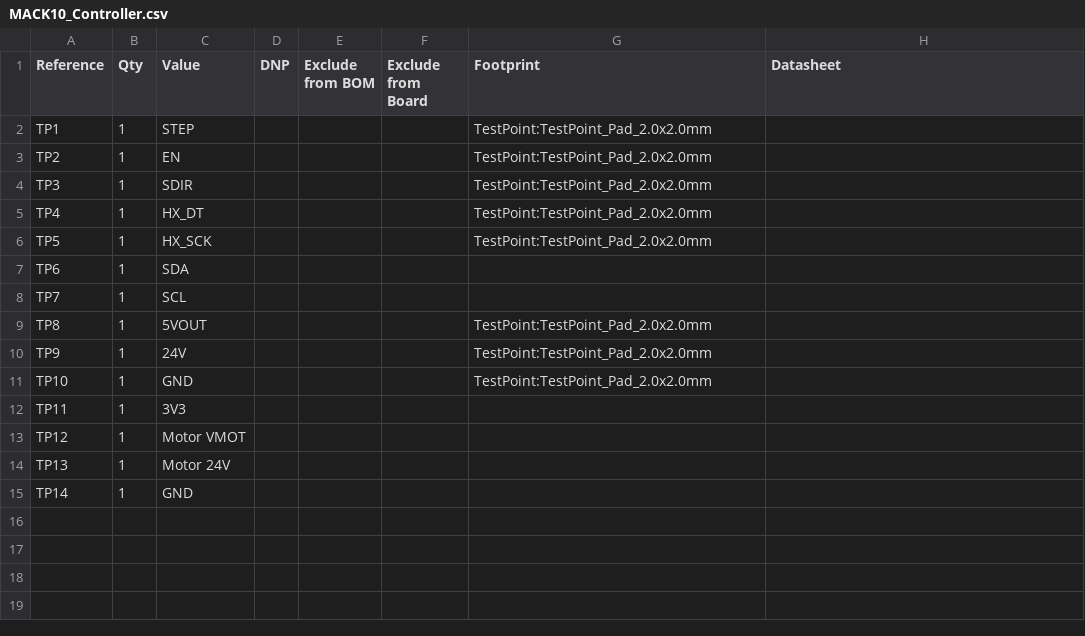
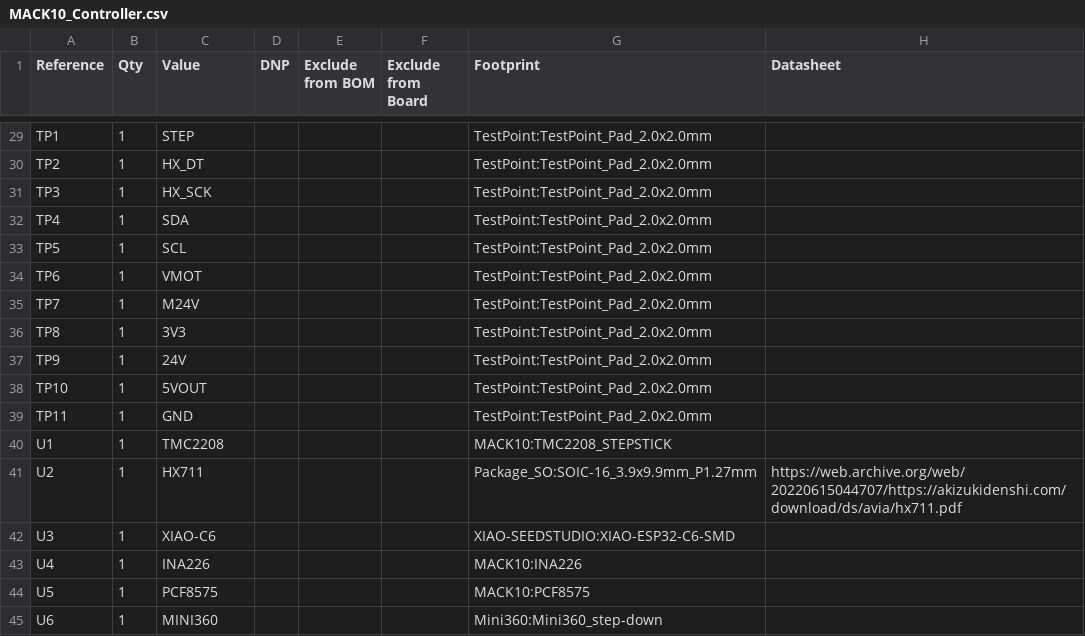
Before and after one commit to joehanko/MACK-10, a CSV file: electronics/MACK10_Controller v2/MACK10_Controller.csv, drawn as a sheet; only a part is shown, gaps mark what is left out; the diff covers the shown part only.

```diff
--- a/electronics/MACK10_Controller v2/MACK10_Controller.csv
+++ b/electronics/MACK10_Controller v2/MACK10_Controller.csv
@@ -2,14 +29,17 @@
 "TP1","1","STEP","","","","TestPoint:TestPoint_Pad_2.0x2.0mm",""
-"TP2","1","EN","","","","TestPoint:TestPoint_Pad_2.0x2.0mm",""
-"TP3","1","SDIR","","","","TestPoint:TestPoint_Pad_2.0x2.0mm",""
-"TP4","1","HX_DT","","","","TestPoint:TestPoint_Pad_2.0x2.0mm",""
-"TP5","1","HX_SCK","","","","TestPoint:TestPoint_Pad_2.0x2.0mm",""
-"TP6","1","SDA","","","","",""
-"TP7","1","SCL","","","","",""
-"TP8","1","5VOUT","","","","TestPoint:TestPoint_Pad_2.0x2.0mm",""
+"TP2","1","HX_DT","","","","TestPoint:TestPoint_Pad_2.0x2.0mm",""
+"TP3","1","HX_SCK","","","","TestPoint:TestPoint_Pad_2.0x2.0mm",""
+"TP4","1","SDA","","","","TestPoint:TestPoint_Pad_2.0x2.0mm",""
+"TP5","1","SCL","","","","TestPoint:TestPoint_Pad_2.0x2.0mm",""
+"TP6","1","VMOT","","","","TestPoint:TestPoint_Pad_2.0x2.0mm",""
+"TP7","1","M24V","","","","TestPoint:TestPoint_Pad_2.0x2.0mm",""
+"TP8","1","3V3","","","","TestPoint:TestPoint_Pad_2.0x2.0mm",""
 "TP9","1","24V","","","","TestPoint:TestPoint_Pad_2.0x2.0mm",""
-"TP10","1","GND","","","","TestPoint:TestPoint_Pad_2.0x2.0mm",""
-"TP11","1","3V3","","","","",""
-"TP12","1","Motor VMOT","","","","",""
-"TP13","1","Motor 24V","","","","",""
-"TP14","1","GND","","","","",""
+"TP10","1","5VOUT","","","","TestPoint:TestPoint_Pad_2.0x2.0mm",""
+"TP11","1","GND","","","","TestPoint:TestPoint_Pad_2.0x2.0mm",""
+"U1","1","TMC2208","","","","MACK10:TMC2208_STEPSTICK",""
+"U2","1","HX711","","","","Package_SO:SOIC-16_3.9x9.9mm_P1.27mm","https://web.archive.org/web/20220615044707/https://akizukidenshi.com/download/ds/avia/hx711.pdf"
+"U3","1","XIAO-C6","","","","XIAO-SEEDSTUDIO:XIAO-ESP32-C6-SMD",""
+"U4","1","INA226","","","","MACK10:INA226",""
+"U5","1","PCF8575","","","","MACK10:PCF8575",""
+"U6","1","MINI360","","","","Mini360:Mini360_step-down",""
```
Also changed, not shown: 27 added rows elsewhere in this file, 10 other files.
